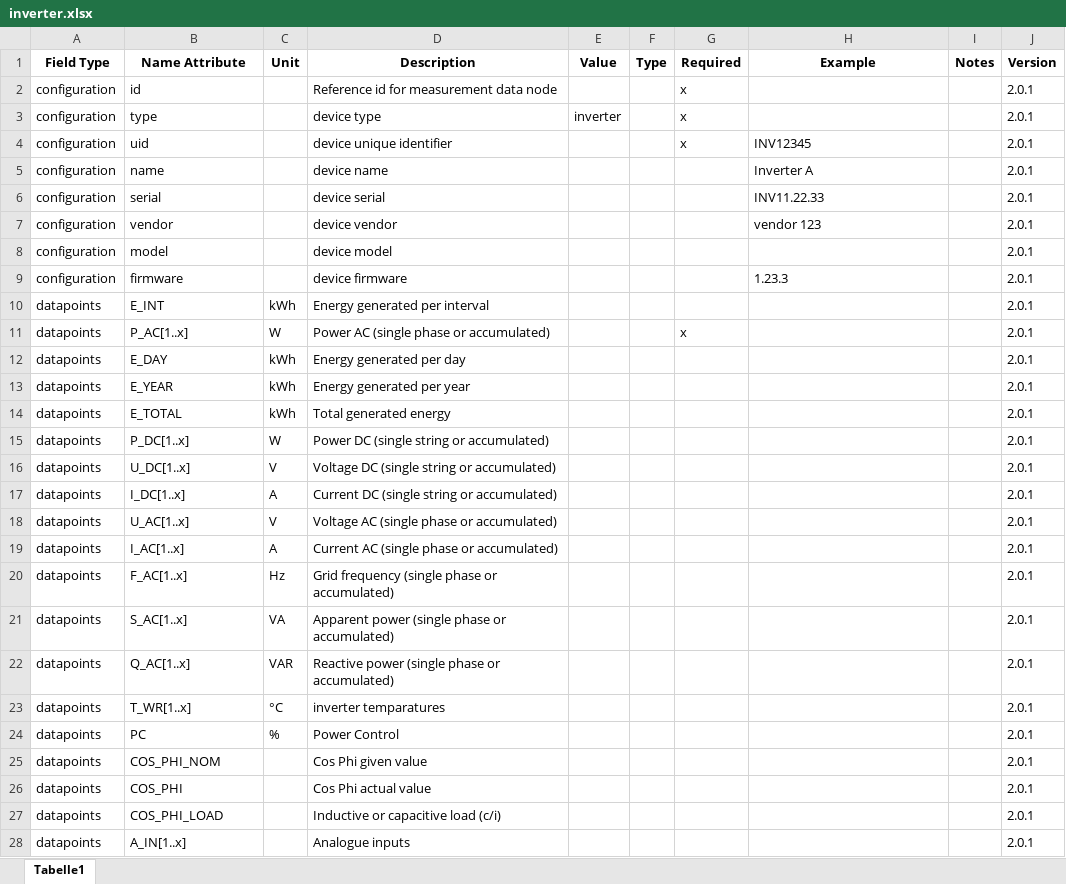
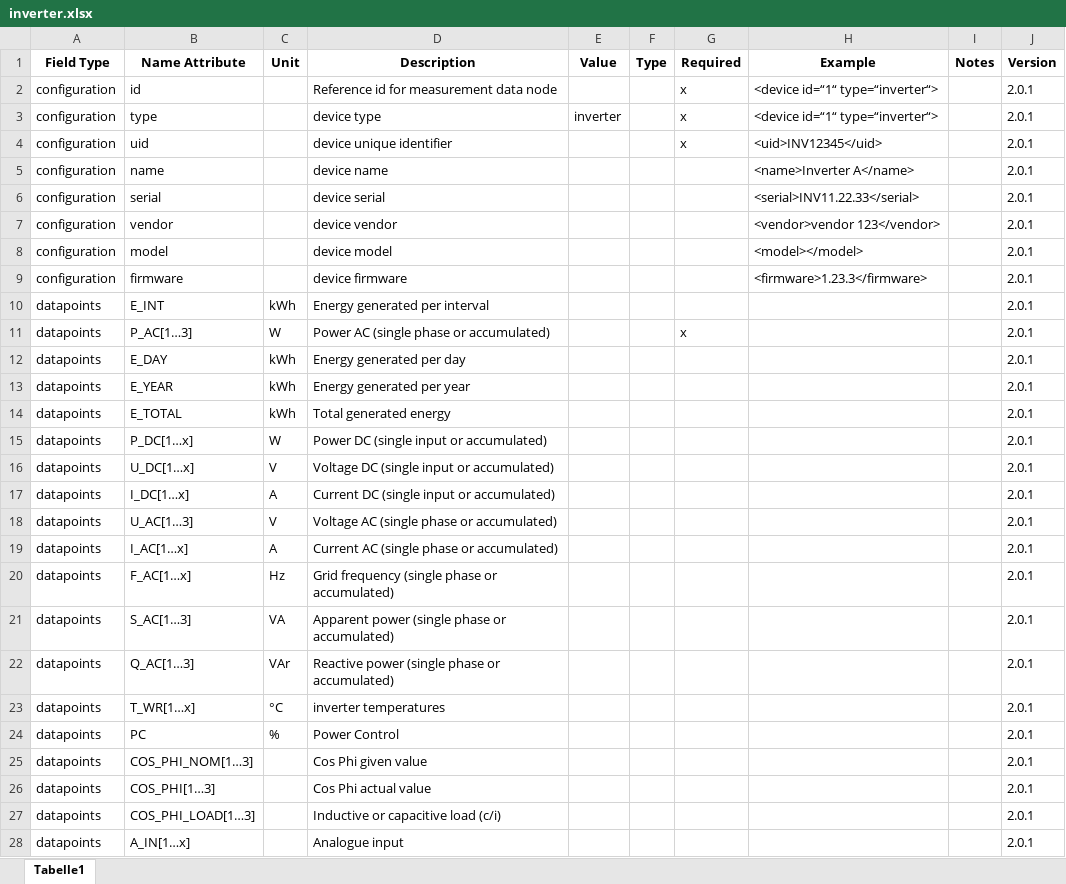
Before and after one commit to meteocontrol/meteocontrol.github.io, an Excel workbook: import-specification/devices/inverter.xlsx, sheet Tabelle1, drawn as a sheet; only a part is shown; values as stored, in another font and other column widths than the file's, no borders; the diff covers the shown part only; the diff names each change by its address in the sheet, - before the commit and + after, or states it on an @@ line.

```diff
--- a/import-specification/devices/inverter.xlsx (sheet Tabelle1)
+++ b/import-specification/devices/inverter.xlsx (sheet Tabelle1)
-H2:H3 (Example): (empty)
+H2:H3 (Example): <device id=“1“ type=“inverter“>
-H4 (Example): INV12345
+H4 (Example): <uid>INV12345</uid>
-H5 (Example): Inverter A
+H5 (Example): <name>Inverter A</name>
-H6 (Example): INV11.22.33
+H6 (Example): <serial>INV11.22.33</serial>
-H7 (Example): vendor 123
+H7 (Example): <vendor>vendor 123</vendor>
-H8 (Example): (empty)
+H8 (Example): <model></model>
-H9 (Example): 1.23.3
+H9 (Example): <firmware>1.23.3</firmware>
-B11 (Name Attribute): P_AC[1..x]
+B11 (Name Attribute): P_AC[1…3]
-B15 (Name Attribute): P_DC[1..x]
+B15 (Name Attribute): P_DC[1…x]
-D15 (Description): Power DC (single string or accumulated)
+D15 (Description): Power DC (single input or accumulated)
-B16 (Name Attribute): U_DC[1..x]
+B16 (Name Attribute): U_DC[1…x]
-D16 (Description): Voltage DC (single string or accumulated)
+D16 (Description): Voltage DC (single input or accumulated)
-B17 (Name Attribute): I_DC[1..x]
+B17 (Name Attribute): I_DC[1…x]
-D17 (Description): Current DC (single string or accumulated)
+D17 (Description): Current DC (single input or accumulated)
-B18 (Name Attribute): U_AC[1..x]
+B18 (Name Attribute): U_AC[1…3]
-B19 (Name Attribute): I_AC[1..x]
+B19 (Name Attribute): I_AC[1…x]
-B20 (Name Attribute): F_AC[1..x]
+B20 (Name Attribute): F_AC[1…x]
-B21 (Name Attribute): S_AC[1..x]
+B21 (Name Attribute): S_AC[1…3]
-B22 (Name Attribute): Q_AC[1..x]
+B22 (Name Attribute): Q_AC[1…3]
-C22 (Unit): VAR
+C22 (Unit): VAr
-B23 (Name Attribute): T_WR[1..x]
+B23 (Name Attribute): T_WR[1…x]
-D23 (Description): inverter temparatures
+D23 (Description): inverter temperatures
-B25 (Name Attribute): COS_PHI_NOM
+B25 (Name Attribute): COS_PHI_NOM[1…3]
-B26 (Name Attribute): COS_PHI
+B26 (Name Attribute): COS_PHI[1…3]
-B27 (Name Attribute): COS_PHI_LOAD
+B27 (Name Attribute): COS_PHI_LOAD[1…3]
-B28 (Name Attribute): A_IN[1..x]
+B28 (Name Attribute): A_IN[1…x]
-D28 (Description): Analogue inputs
+D28 (Description): Analogue input
```
Also changed, not shown: 5 edited cells elsewhere in this sheet, import-specification/devices/battery.xlsx, import-specification/devices/genset.xlsx, 15 other files.
